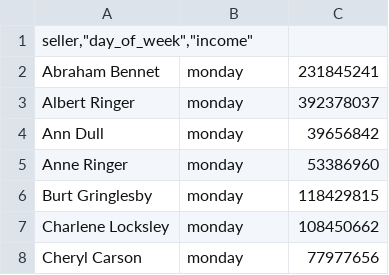
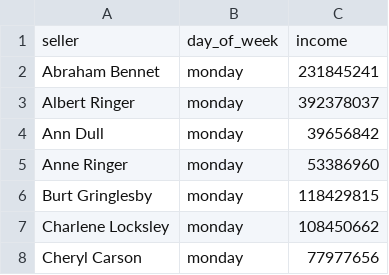
Before and after one commit to kot-yenot/data-analytics-project-92, a CSV file: day_of_the_week_income.csv, drawn as a sheet; only a part is shown; removed rows and columns are numbered as before the commit, all else as after; the diff names each change by its address in the sheet, - before the commit and + after, or states it on an @@ line.

Commit message:
Add files via upload

```diff
--- a/day_of_the_week_income.csv
+++ b/day_of_the_week_income.csv
-row 1: seller,"day_of_week","income"
+row 1: seller | day_of_week | income
```
